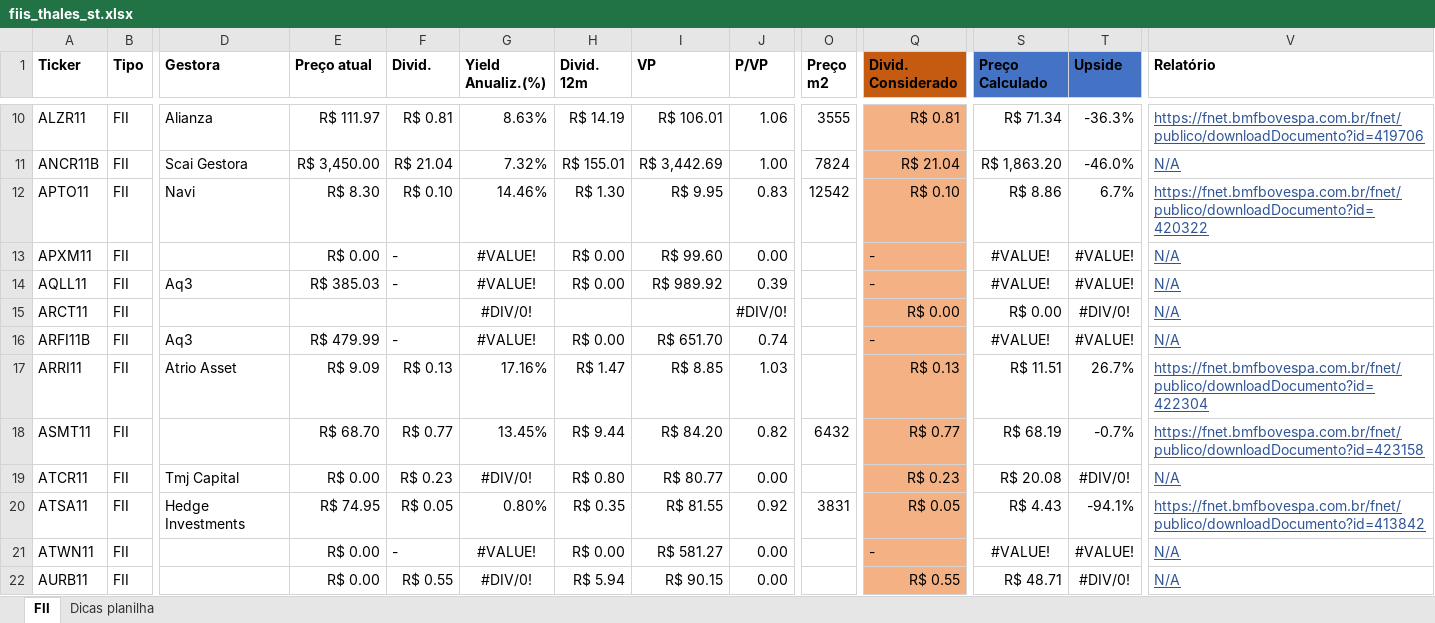
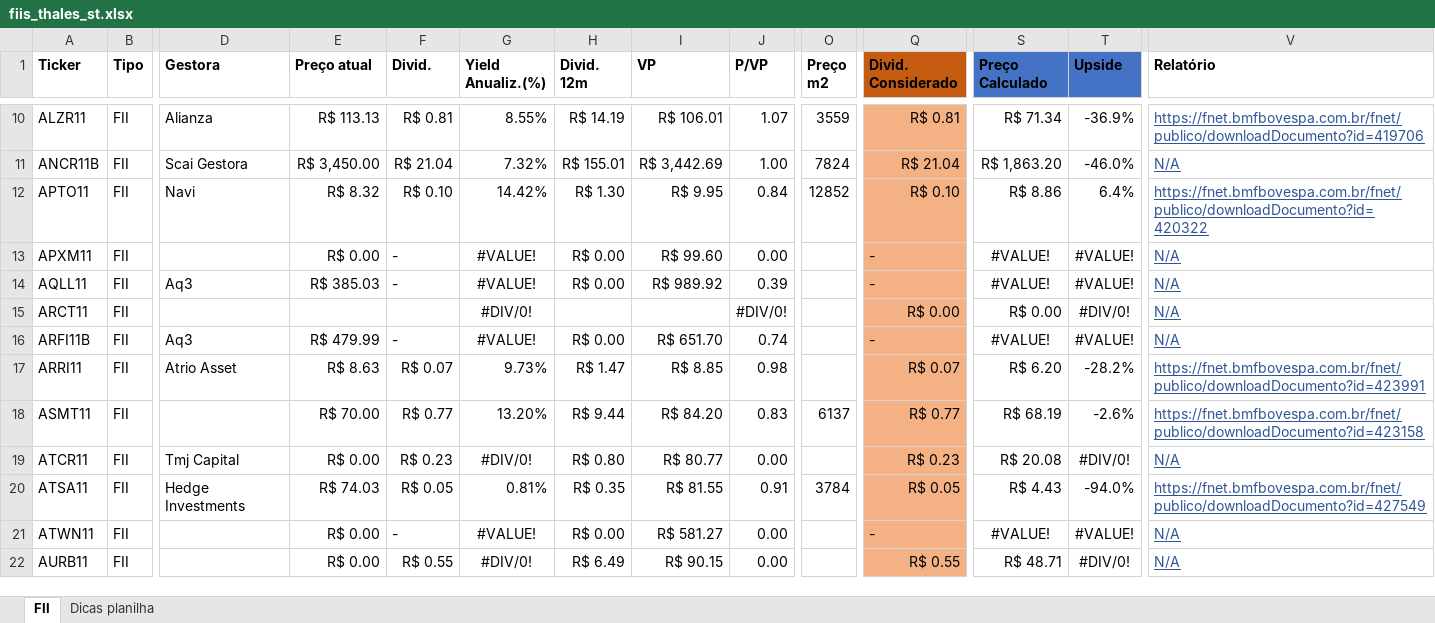
Before and after one commit to thales-sr/dashboardfii, an Excel workbook: fiis_thales_st.xlsx, sheet FII, drawn as a sheet; only a part is shown, gaps mark what is left out; values as stored, in another font and other column widths than the file's, no borders; conditional formats and table styles not drawn; the diff covers the shown part only; the diff names each change by its address in the sheet, - before the commit and + after, or states it on an @@ line.

Commit message:
Atualização da planilha

```diff
--- a/fiis_thales_st.xlsx (sheet FII)
+++ b/fiis_thales_st.xlsx (sheet FII)
-E10 (Preço atual): R$ 111.97
+E10 (Preço atual): R$ 113.13
-G10 (Yield Anualiz.(%)): 8.63%
+G10 (Yield Anualiz.(%)): 8.55%
-J10 (P/VP): 1.06
+J10 (P/VP): 1.07
-O10 (Preço m2): 3555
+O10 (Preço m2): 3559
-T10 (Upside): -36.3%
+T10 (Upside): -36.9%
-E12 (Preço atual): R$ 8.30
+E12 (Preço atual): R$ 8.32
-G12 (Yield Anualiz.(%)): 14.46%
+G12 (Yield Anualiz.(%)): 14.42%
-J12 (P/VP): 0.83
+J12 (P/VP): 0.84
-O12 (Preço m2): 12542
+O12 (Preço m2): 12852
-T12 (Upside): 6.7%
+T12 (Upside): 6.4%
-E17 (Preço atual): R$ 9.09
+E17 (Preço atual): R$ 8.63
-F17 (Divid.): R$ 0.13
+F17 (Divid.): R$ 0.07
-G17 (Yield Anualiz.(%)): 17.16%
+G17 (Yield Anualiz.(%)): 9.73%
-J17 (P/VP): 1.03
+J17 (P/VP): 0.98
-Q17 (Divid. Considerado): R$ 0.13
+Q17 (Divid. Considerado): R$ 0.07
-S17 (Preço Calculado): R$ 11.51
+S17 (Preço Calculado): R$ 6.20
-T17 (Upside): 26.7%
+T17 (Upside): -28.2%
-V17 (Relatório): https://fnet.bmfbovespa.com.br/fnet/publico/downloadDocumento?id=422304
+V17 (Relatório): https://fnet.bmfbovespa.com.br/fnet/publico/downloadDocumento?id=423991
-E18 (Preço atual): R$ 68.70
+E18 (Preço atual): R$ 70.00
-G18 (Yield Anualiz.(%)): 13.45%
+G18 (Yield Anualiz.(%)): 13.20%
-J18 (P/VP): 0.82
+J18 (P/VP): 0.83
-O18 (Preço m2): 6432
+O18 (Preço m2): 6137
-T18 (Upside): -0.7%
+T18 (Upside): -2.6%
-E20 (Preço atual): R$ 74.95
+E20 (Preço atual): R$ 74.03
-G20 (Yield Anualiz.(%)): 0.80%
+G20 (Yield Anualiz.(%)): 0.81%
-J20 (P/VP): 0.92
+J20 (P/VP): 0.91
-O20 (Preço m2): 3831
+O20 (Preço m2): 3784
-T20 (Upside): -94.1%
+T20 (Upside): -94.0%
-V20 (Relatório): https://fnet.bmfbovespa.com.br/fnet/publico/downloadDocumento?id=413842
+V20 (Relatório): https://fnet.bmfbovespa.com.br/fnet/publico/downloadDocumento?id=427549
-H22 (Divid. 12m): R$ 5.94
+H22 (Divid. 12m): R$ 6.49
```
Also changed, not shown: 1672 edited cells elsewhere in this sheet.
